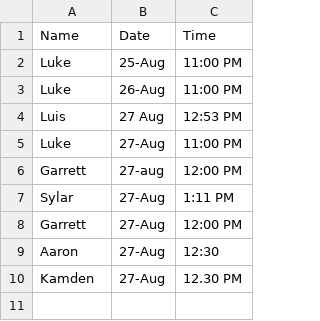
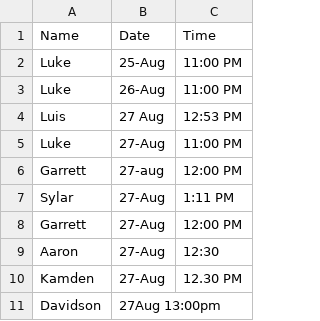
Before and after one commit to ll1111472/AttendenceTracking, a CSV file: Attendance.csv, drawn as a sheet.

Commit message:
Update Attendance.csv

```diff
--- a/Attendance.csv
+++ b/Attendance.csv
@@ -10 +10,2 @@ Aaron,27-Aug,12:30
 Kamden,27-Aug,12.30 PM
+Davidson,27Aug 13:00pm
```
